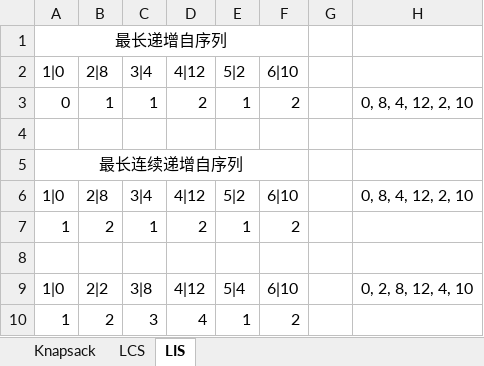
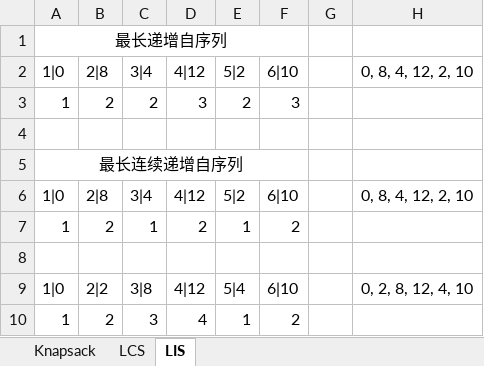
Before and after one commit to hamu01/SampleCode, an Excel workbook: Algorithms/Dp/Dp.xlsx, sheet LIS, drawn as a sheet; values as stored, in another font and other column widths than the file's, no borders; removed rows and columns are numbered as before the commit, all else as after; the diff names each change by its address in the sheet, - before the commit and + after, or states it on an @@ line.

```diff
--- a/Algorithms/Dp/Dp.xlsx (sheet LIS)
+++ b/Algorithms/Dp/Dp.xlsx (sheet LIS)
-H2: (empty)
+H2: 0, 8, 4, 12, 2, 10
-row 3: 0 | 1 | 1 | 2 | 1 | 2 |  | 0, 8, 4, 12, 2, 10
+row 3: 1 | 2 | 2 | 3 | 2 | 3
```
Also changed, not shown: sheet LCS, 3 other files.
